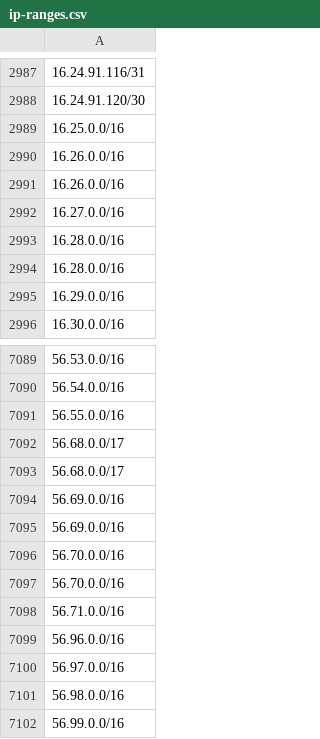
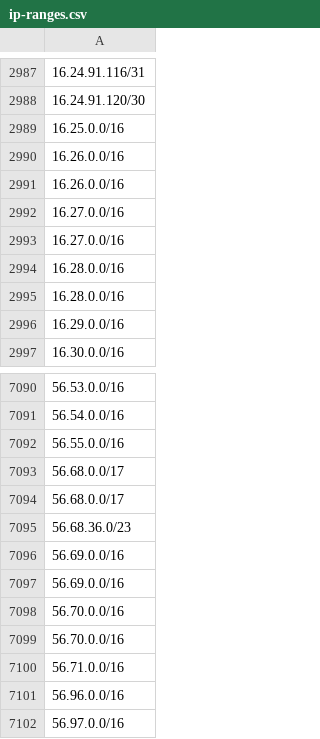
Before and after one commit to ZPetricusic/cloud-ip-ranges, a CSV file: data/aws/ip-ranges.csv, drawn as a sheet; only a part is shown, gaps mark what is left out; the shorter side is filled out with more unchanged rows; the diff names each change by its address in the sheet, - before the commit and + after, or states it on an @@ line.

Commit message:
Automatic range refresh - 07-10-2025 01:49:21+0000

```diff
--- a/data/aws/ip-ranges.csv
+++ b/data/aws/ip-ranges.csv
+row 2993: 16.27.0.0/16
+row 7095: 56.68.36.0/23
```
Also changed, not shown: 1 other file.
